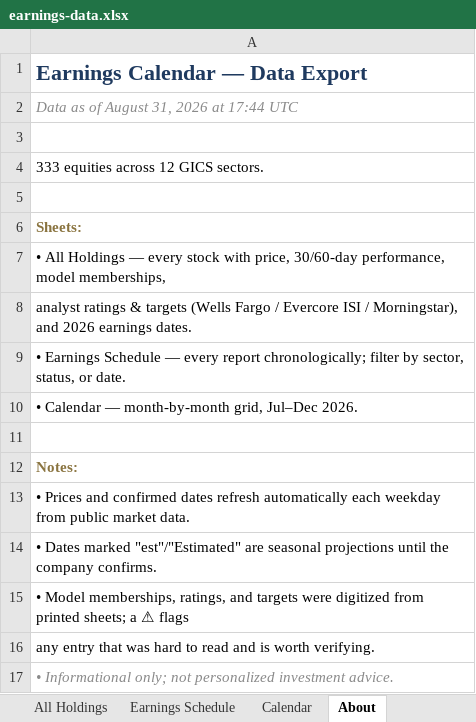
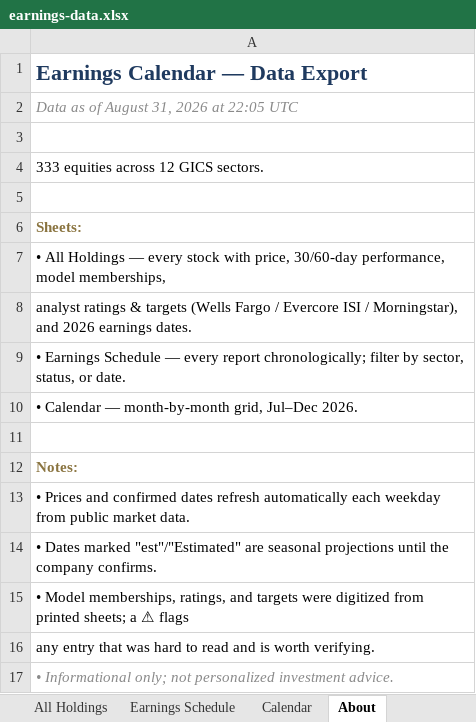
Before and after one commit to alexpkatz/earnings-calendar, an Excel workbook: earnings-data.xlsx, sheet About, drawn as a sheet; values as stored, in another font and other column widths than the file's, no borders; the diff names each change by its address in the sheet, - before the commit and + after, or states it on an @@ line.

```diff
--- a/earnings-data.xlsx (sheet About)
+++ b/earnings-data.xlsx (sheet About)
-A2: Data as of August 31, 2026 at 17:44 UTC
+A2: Data as of August 31, 2026 at 22:05 UTC
```
Also changed, not shown: sheet All Holdings, 1 other file.
